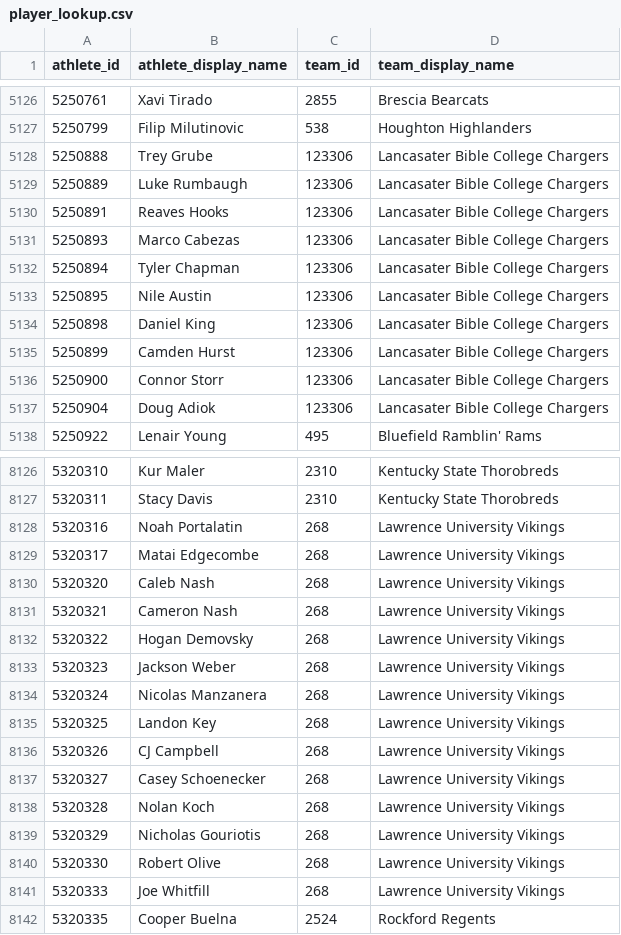
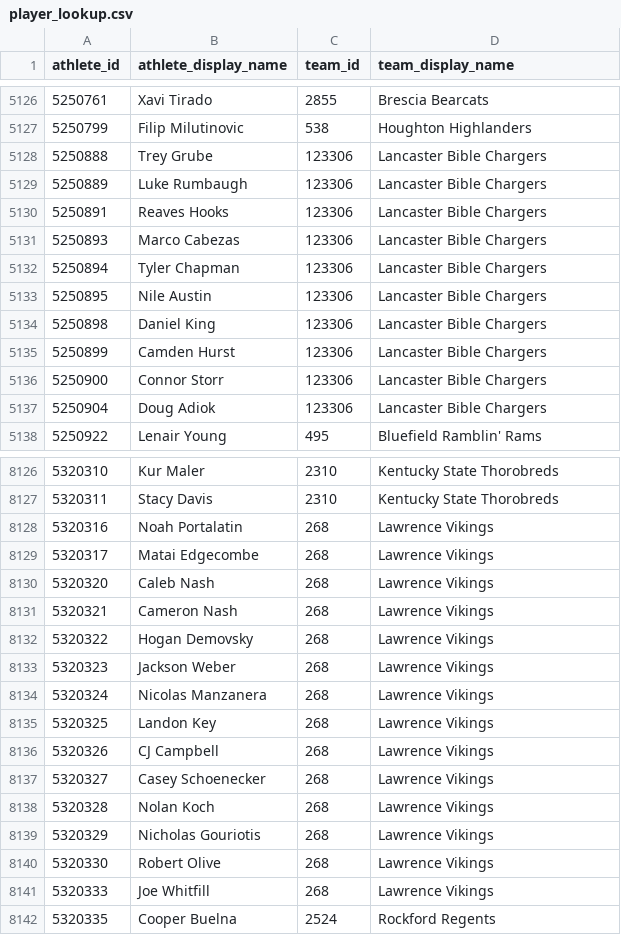
Before and after one commit to brady-brown/hog-charts, a CSV file: player_lookup.csv, drawn as a sheet; only a part is shown, gaps mark what is left out; the diff covers the shown part only.

```diff
--- a/player_lookup.csv
+++ b/player_lookup.csv
@@ -5127,12 +5127,12 @@ athlete_id,athlete_display_name,team_id,team_display_name
 5250799,Filip Milutinovic,538,Houghton Highlanders
-5250888,Trey Grube,123306,Lancasater Bible College Chargers
-5250889,Luke Rumbaugh,123306,Lancasater Bible College Chargers
-5250891,Reaves Hooks,123306,Lancasater Bible College Chargers
-5250893,Marco Cabezas,123306,Lancasater Bible College Chargers
-5250894,Tyler Chapman,123306,Lancasater Bible College Chargers
-5250895,Nile Austin,123306,Lancasater Bible College Chargers
-5250898,Daniel King,123306,Lancasater Bible College Chargers
-5250899,Camden Hurst,123306,Lancasater Bible College Chargers
-5250900,Connor Storr,123306,Lancasater Bible College Chargers
-5250904,Doug Adiok,123306,Lancasater Bible College Chargers
+5250888,Trey Grube,123306,Lancaster Bible Chargers
+5250889,Luke Rumbaugh,123306,Lancaster Bible Chargers
+5250891,Reaves Hooks,123306,Lancaster Bible Chargers
+5250893,Marco Cabezas,123306,Lancaster Bible Chargers
+5250894,Tyler Chapman,123306,Lancaster Bible Chargers
+5250895,Nile Austin,123306,Lancaster Bible Chargers
+5250898,Daniel King,123306,Lancaster Bible Chargers
+5250899,Camden Hurst,123306,Lancaster Bible Chargers
+5250900,Connor Storr,123306,Lancaster Bible Chargers
+5250904,Doug Adiok,123306,Lancaster Bible Chargers
 5250922,Lenair Young,495,Bluefield Ramblin' Rams
@@ -8127,16 +8127,16 @@ athlete_id,athlete_display_name,team_id,team_display_name
 5320311,Stacy Davis,2310,Kentucky State Thorobreds
-5320316,Noah Portalatin,268,Lawrence University Vikings
-5320317,Matai Edgecombe,268,Lawrence University Vikings
-5320320,Caleb Nash,268,Lawrence University Vikings
-5320321,Cameron Nash,268,Lawrence University Vikings
-5320322,Hogan Demovsky,268,Lawrence University Vikings
-5320323,Jackson Weber,268,Lawrence University Vikings
-5320324,Nicolas Manzanera,268,Lawrence University Vikings
-5320325,Landon Key,268,Lawrence University Vikings
-5320326,CJ Campbell,268,Lawrence University Vikings
-5320327,Casey Schoenecker,268,Lawrence University Vikings
-5320328,Nolan Koch,268,Lawrence University Vikings
-5320329,Nicholas Gouriotis,268,Lawrence University Vikings
-5320330,Robert Olive,268,Lawrence University Vikings
-5320333,Joe Whitfill,268,Lawrence University Vikings
+5320316,Noah Portalatin,268,Lawrence Vikings
+5320317,Matai Edgecombe,268,Lawrence Vikings
+5320320,Caleb Nash,268,Lawrence Vikings
+5320321,Cameron Nash,268,Lawrence Vikings
+5320322,Hogan Demovsky,268,Lawrence Vikings
+5320323,Jackson Weber,268,Lawrence Vikings
+5320324,Nicolas Manzanera,268,Lawrence Vikings
+5320325,Landon Key,268,Lawrence Vikings
+5320326,CJ Campbell,268,Lawrence Vikings
+5320327,Casey Schoenecker,268,Lawrence Vikings
+5320328,Nolan Koch,268,Lawrence Vikings
+5320329,Nicholas Gouriotis,268,Lawrence Vikings
+5320330,Robert Olive,268,Lawrence Vikings
+5320333,Joe Whitfill,268,Lawrence Vikings
 5320335,Cooper Buelna,2524,Rockford Regents
```
Also changed, not shown: 68 edited cells elsewhere in this file, 12 other files.
